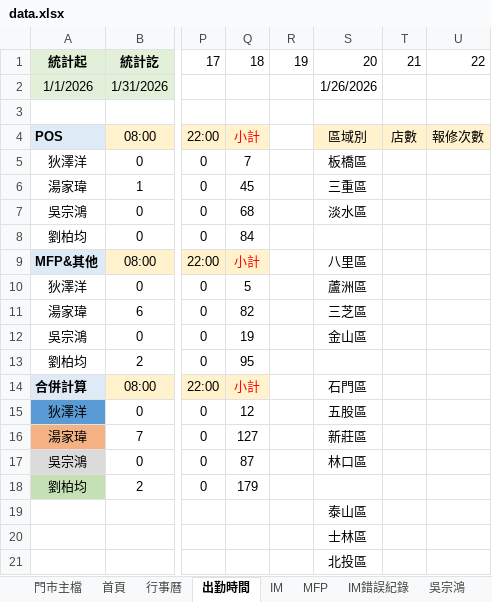
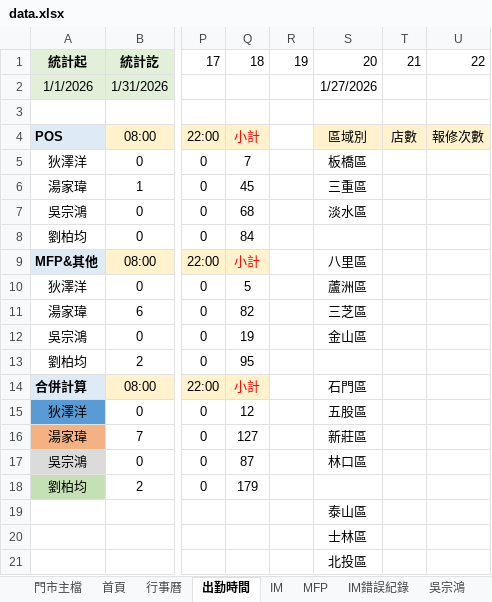
Before and after one commit to Yang-0419-di/FW_2, an Excel workbook: data.xlsx, sheet 出勤時間, drawn as a sheet; only a part is shown, gaps mark what is left out; values as stored, in another font and other column widths than the file's, no borders; charts and pictures not drawn; the diff names each change by its address in the sheet, - before the commit and + after, or states it on an @@ line.

```diff
--- a/data.xlsx (sheet 出勤時間)
+++ b/data.xlsx (sheet 出勤時間)
-S2: 1/26/2026
+S2: 1/27/2026
```
Also changed, not shown: sheet 首頁, sheet 狄澤洋, sheet 吳宗鴻, sheet 劉柏均, sheet 湯家瑋, charts or pictures, MFP/MFP.xlsx, 1 other file.
